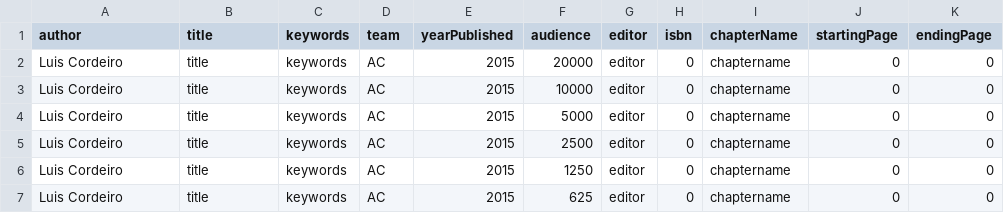
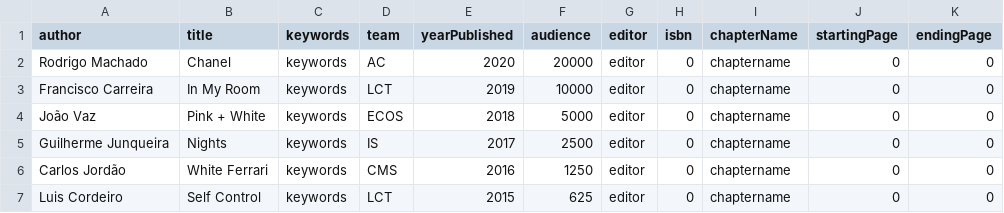
Before and after one commit to carreiradotdev/ProjetoPOO2021, a CSV file: BookChapterList.csv, drawn as a sheet.

```diff
--- a/BookChapterList.csv
+++ b/BookChapterList.csv
@@ -1,7 +1,7 @@
 author,title,keywords,team,yearPublished,audience,editor,isbn,chapterName,startingPage,endingPage
-Luis Cordeiro,title,keywords,AC,2015,20000,editor,0,chaptername,0,0
-Luis Cordeiro,title,keywords,AC,2015,10000,editor,0,chaptername,0,0
-Luis Cordeiro,title,keywords,AC,2015,5000,editor,0,chaptername,0,0
-Luis Cordeiro,title,keywords,AC,2015,2500,editor,0,chaptername,0,0
-Luis Cordeiro,title,keywords,AC,2015,1250,editor,0,chaptername,0,0
-Luis Cordeiro,title,keywords,AC,2015,625,editor,0,chaptername,0,0
+Rodrigo Machado,Chanel,keywords,AC,2020,20000,editor,0,chaptername,0,0
+Francisco Carreira,In My Room,keywords,LCT,2019,10000,editor,0,chaptername,0,0
+João Vaz,Pink + White,keywords,ECOS,2018,5000,editor,0,chaptername,0,0
+Guilherme Junqueira,Nights,keywords,IS,2017,2500,editor,0,chaptername,0,0
+Carlos Jordão,White Ferrari,keywords,CMS,2016,1250,editor,0,chaptername,0,0
+Luis Cordeiro,Self Control,keywords,LCT,2015,625,editor,0,chaptername,0,0
```
Also changed, not shown: ArticleMagazineList.csv, BookConferenceList.csv, 7 other files.
